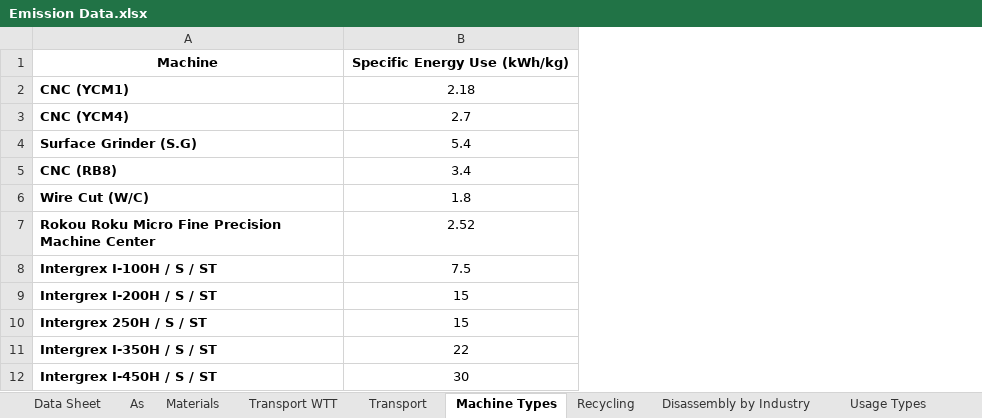
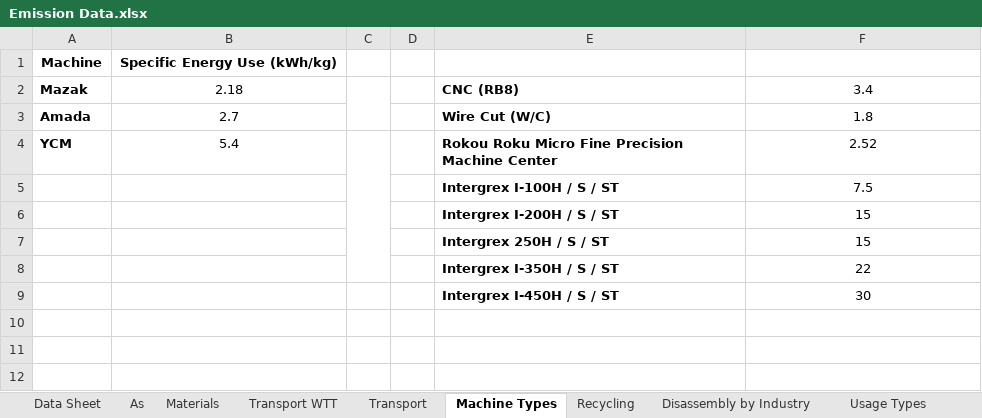
Before and after one commit to ECO-pi-app/fyp-eco-project, an Excel workbook: SPHERE/Emission Data.xlsx, sheet Machine Types, drawn as a sheet; values as stored, in another font and other column widths than the file's, no borders; removed rows and columns are numbered as before the commit, all else as after; the diff names each change by its address in the sheet, - before the commit and + after, or states it on an @@ line.

```diff
--- a/SPHERE/Emission Data.xlsx (sheet Machine Types)
+++ b/SPHERE/Emission Data.xlsx (sheet Machine Types)
+column A, rows 1-4: Machine | Mazak | Amada | YCM
+column B, rows 1-4: Specific Energy Use (kWh/kg) | 2.18 | 2.7 | 5.4
+column C, empty
+column D, empty
-E1: Machine
+E1: (empty)
-F1: Specific Energy Use (kWh/kg)
+F1: (empty)
-row 2: CNC (YCM1) | 2.18
-row 3: CNC (YCM4) | 2.7
-row 4: Surface Grinder (S.G) | 5.4
```
Also changed, not shown: 14 other files.
